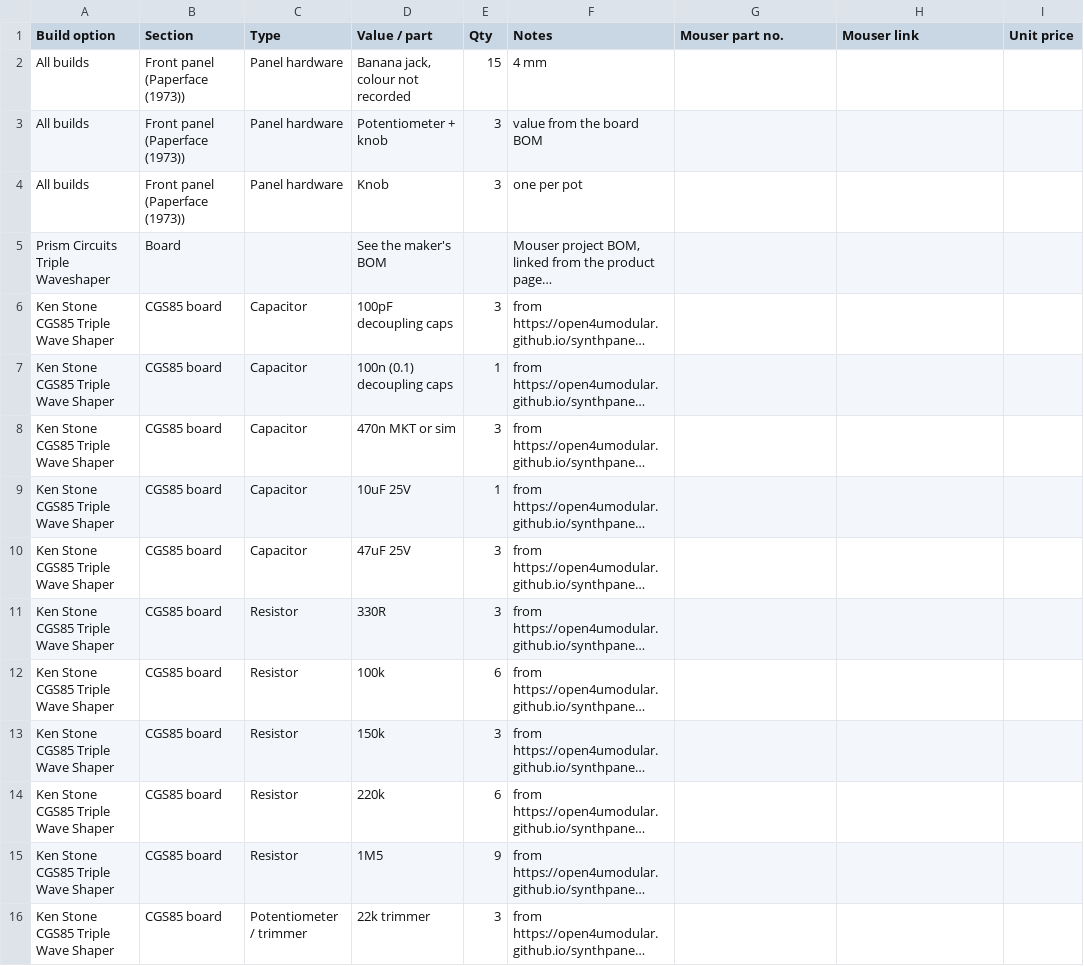
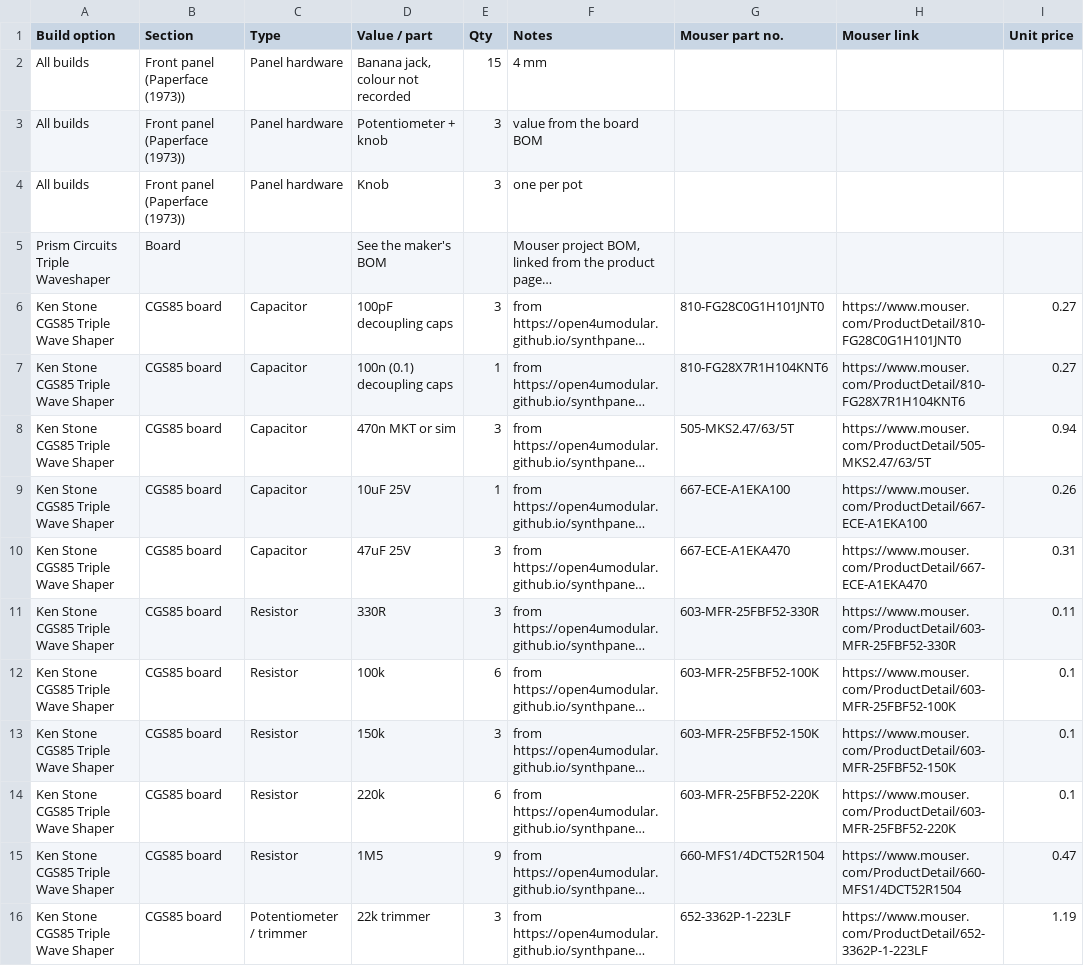
Before and after one commit to computerstaat/Serge-Synthesizer-Panel-art-and-design-files, a CSV file: Modules/BOM/triple-wave-shaper.csv, drawn as a sheet; only a part is shown; long unchanged cells end in …; the diff covers the shown part only; the diff names each change by its address in the sheet, - before the commit and + after, or states it on an @@ line.

```diff
--- a/Modules/BOM/triple-wave-shaper.csv
+++ b/Modules/BOM/triple-wave-shaper.csv
-G6 (Mouser part no.): (empty)
+G6 (Mouser part no.): 810-FG28C0G1H101JNT0
-H6 (Mouser link): (empty)
+H6 (Mouser link): https://www.mouser.com/ProductDetail/810-FG28C0G1H101JNT0
-I6:I7 (Unit price): (empty)
+I6:I7 (Unit price): 0.27
-G7 (Mouser part no.): (empty)
+G7 (Mouser part no.): 810-FG28X7R1H104KNT6
-H7 (Mouser link): (empty)
+H7 (Mouser link): https://www.mouser.com/ProductDetail/810-FG28X7R1H104KNT6
-G8 (Mouser part no.): (empty)
+G8 (Mouser part no.): 505-MKS2.47/63/5T
-H8 (Mouser link): (empty)
+H8 (Mouser link): https://www.mouser.com/ProductDetail/505-MKS2.47/63/5T
-I8 (Unit price): (empty)
+I8 (Unit price): 0.94
-G9 (Mouser part no.): (empty)
+G9 (Mouser part no.): 667-ECE-A1EKA100
-H9 (Mouser link): (empty)
+H9 (Mouser link): https://www.mouser.com/ProductDetail/667-ECE-A1EKA100
-I9 (Unit price): (empty)
+I9 (Unit price): 0.26
-G10 (Mouser part no.): (empty)
+G10 (Mouser part no.): 667-ECE-A1EKA470
-H10 (Mouser link): (empty)
+H10 (Mouser link): https://www.mouser.com/ProductDetail/667-ECE-A1EKA470
-I10 (Unit price): (empty)
+I10 (Unit price): 0.31
-G11 (Mouser part no.): (empty)
+G11 (Mouser part no.): 603-MFR-25FBF52-330R
-H11 (Mouser link): (empty)
+H11 (Mouser link): https://www.mouser.com/ProductDetail/603-MFR-25FBF52-330R
-I11 (Unit price): (empty)
+I11 (Unit price): 0.11
-G12 (Mouser part no.): (empty)
+G12 (Mouser part no.): 603-MFR-25FBF52-100K
-H12 (Mouser link): (empty)
+H12 (Mouser link): https://www.mouser.com/ProductDetail/603-MFR-25FBF52-100K
-I12:I14 (Unit price): (empty)
+I12:I14 (Unit price): 0.1
-G13 (Mouser part no.): (empty)
+G13 (Mouser part no.): 603-MFR-25FBF52-150K
-H13 (Mouser link): (empty)
+H13 (Mouser link): https://www.mouser.com/ProductDetail/603-MFR-25FBF52-150K
-G14 (Mouser part no.): (empty)
+G14 (Mouser part no.): 603-MFR-25FBF52-220K
-H14 (Mouser link): (empty)
+H14 (Mouser link): https://www.mouser.com/ProductDetail/603-MFR-25FBF52-220K
-G15 (Mouser part no.): (empty)
+G15 (Mouser part no.): 660-MFS1/4DCT52R1504
-H15 (Mouser link): (empty)
+H15 (Mouser link): https://www.mouser.com/ProductDetail/660-MFS1/4DCT52R1504
-I15 (Unit price): (empty)
+I15 (Unit price): 0.47
-G16 (Mouser part no.): (empty)
+G16 (Mouser part no.): 652-3362P-1-223LF
-H16 (Mouser link): (empty)
+H16 (Mouser link): https://www.mouser.com/ProductDetail/652-3362P-1-223LF
-I16 (Unit price): (empty)
+I16 (Unit price): 1.19
```
Also changed, not shown: 12 edited cells elsewhere in this file, Modules/BOM/ring-modulator.csv, Modules/BOM/triple-comparator.csv, 14 other files.
